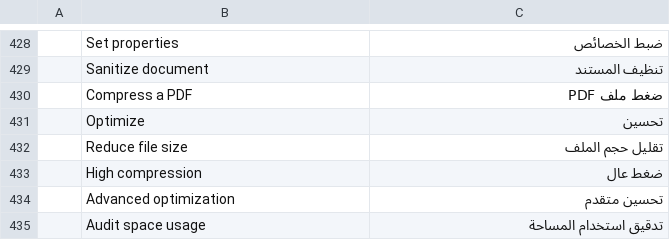
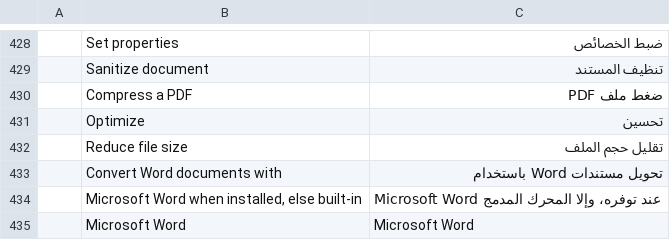
Before and after one commit to general07z/shurapdf, a TSV file: crates/ui-egui/src/i18n/ar.tsv, drawn as a sheet; only a part is shown, gaps mark what is left out; the shorter side is filled out with more unchanged rows; the diff covers the shown part only; the diff names each change by its address in the sheet, - before the commit and + after, or states it on an @@ line.

```diff
--- a/crates/ui-egui/src/i18n/ar.tsv
+++ b/crates/ui-egui/src/i18n/ar.tsv
+row 433:  | Convert Word documents with | تحويل مستندات Word باستخدام
+row 434:  | Microsoft Word when installed, else built-in | Microsoft Word عند توفره، وإلا المحرك المدمج
+row 435:  | Microsoft Word | Microsoft Word
```
Also changed, not shown: 2 added rows elsewhere in this file, 8 other files.
